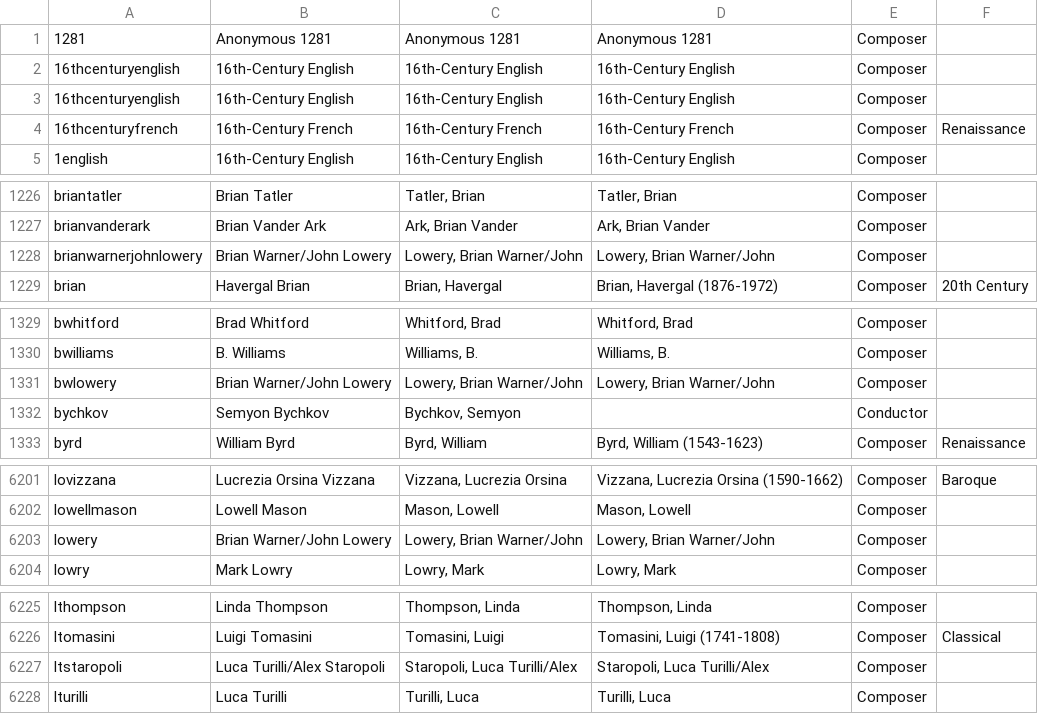
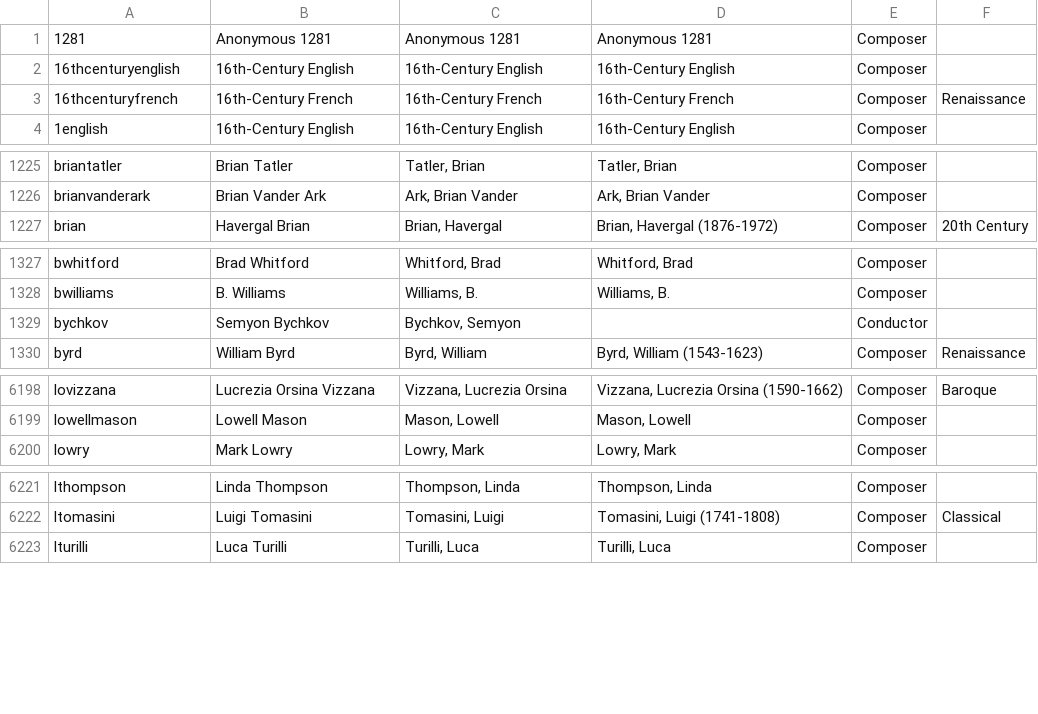
Before and after one commit to dpetit12345/classical_fixes, a CSV file: artists.csv, drawn as a sheet; only a part is shown, gaps mark what is left out; the diff covers the shown part only.

```diff
--- a/artists.csv
+++ b/artists.csv
@@ -2,3 +2,2 @@
 16thcenturyenglish|16th-Century English|16th-Century English|16th-Century English|Composer|
-16thcenturyenglish|16th-Century English|16th-Century English|16th-Century English|Composer|
 16thcenturyfrench|16th-Century French|16th-Century French|16th-Century French|Composer|Renaissance
@@ -1227,3 +1226,2 @@ briantatler|Brian Tatler|Tatler, Brian|Tatler, Brian|Composer|
 brianvanderark|Brian Vander Ark|Ark, Brian Vander|Ark, Brian Vander|Composer|
-brianwarnerjohnlowery|Brian Warner/John Lowery|Lowery, Brian Warner/John|Lowery, Brian Warner/John|Composer|
 brian|Havergal Brian|Brian, Havergal|Brian, Havergal (1876-1972)|Composer|20th Century
@@ -1330,3 +1328,2 @@ bwhitford|Brad Whitford|Whitford, Brad|Whitford, Brad|Composer|
 bwilliams|B. Williams|Williams, B.|Williams, B.|Composer|
-bwlowery|Brian Warner/John Lowery|Lowery, Brian Warner/John|Lowery, Brian Warner/John|Composer|
 bychkov|Semyon Bychkov|Bychkov, Semyon||Conductor|
@@ -6202,3 +6199,2 @@ lovizzana|Lucrezia Orsina Vizzana|Vizzana, Lucrezia Orsina|Vizzana, Lucrezia Ors
 lowellmason|Lowell Mason|Mason, Lowell|Mason, Lowell|Composer|
-lowery|Brian Warner/John Lowery|Lowery, Brian Warner/John|Lowery, Brian Warner/John|Composer|
 lowry|Mark Lowry|Lowry, Mark|Lowry, Mark|Composer|
@@ -6226,3 +6222,2 @@ lthompson|Linda Thompson|Thompson, Linda|Thompson, Linda|Composer|
 ltomasini|Luigi Tomasini|Tomasini, Luigi|Tomasini, Luigi (1741-1808)|Composer|Classical
-ltstaropoli|Luca Turilli/Alex Staropoli|Staropoli, Luca Turilli/Alex|Staropoli, Luca Turilli/Alex|Composer|
 lturilli|Luca Turilli|Turilli, Luca|Turilli, Luca|Composer|
```
Also changed, not shown: 1 removed row and 2 edited cells elsewhere in this file, 1 other file.
